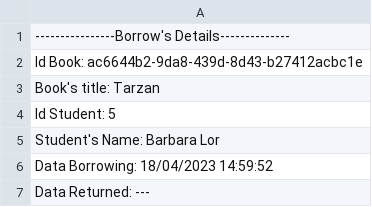
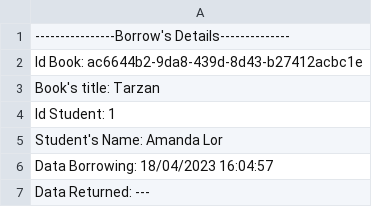
Before and after one commit to FelipeCunha03/Library, a CSV file: src/library/Borrow_table.csv, drawn as a sheet.

```diff
--- a/src/library/Borrow_table.csv
+++ b/src/library/Borrow_table.csv
@@ -3,5 +3,5 @@
  Book's title: Tarzan
- Id Student: 5
- Student's Name: Barbara Lor
- Data Borrowing: 18/04/2023 14:59:52
+ Id Student: 1
+ Student's Name: Amanda Lor
+ Data Borrowing: 18/04/2023 16:04:57
  Data Returned:  ---
```
Also changed, not shown: src/library/ListAvailableBook_table.csv, src/library/Students.csv, 2 other files.
